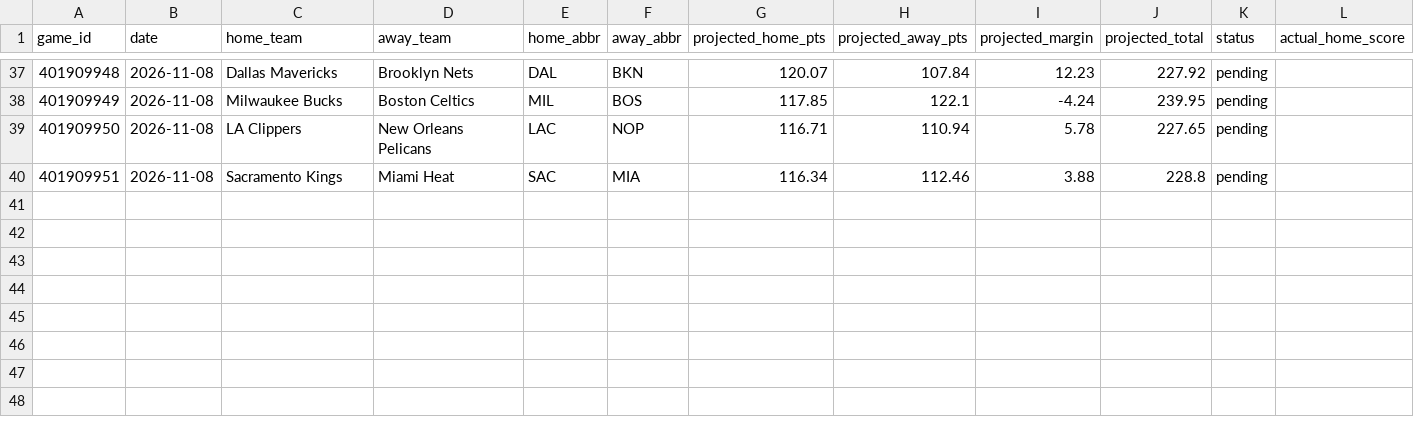
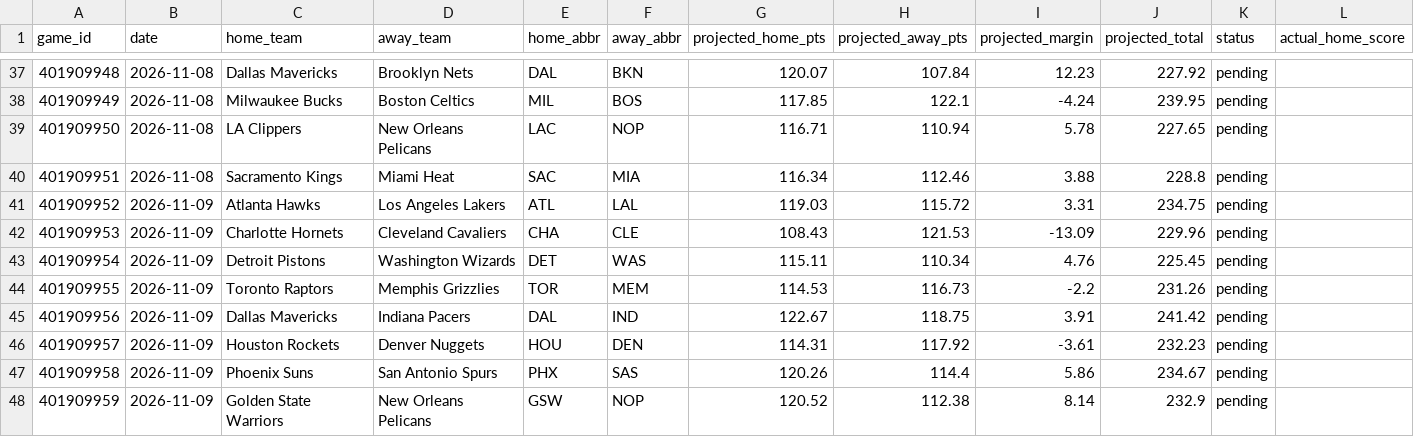
Before and after one commit to marcelovzz/nba, a CSV file: data/prediction_history.csv, drawn as a sheet; only a part is shown, gaps mark what is left out; rows hold the shown columns only; the diff names each change by its address in the sheet, - before the commit and + after, or states it on an @@ line.

```diff
--- a/data/prediction_history.csv
+++ b/data/prediction_history.csv
+row 41: 401909952 | 2026-11-09 | Atlanta Hawks | Los Angeles Lakers | ATL | LAL | 119.03 | 115.72 | 3.31 | 234.75 | pending
+row 42: 401909953 | 2026-11-09 | Charlotte Hornets | Cleveland Cavaliers | CHA | CLE | 108.43 | 121.53 | -13.09 | 229.96 | pending
+row 43: 401909954 | 2026-11-09 | Detroit Pistons | Washington Wizards | DET | WAS | 115.11 | 110.34 | 4.76 | 225.45 | pending
+row 44: 401909955 | 2026-11-09 | Toronto Raptors | Memphis Grizzlies | TOR | MEM | 114.53 | 116.73 | -2.2 | 231.26 | pending
+row 45: 401909956 | 2026-11-09 | Dallas Mavericks | Indiana Pacers | DAL | IND | 122.67 | 118.75 | 3.91 | 241.42 | pending
+row 46: 401909957 | 2026-11-09 | Houston Rockets | Denver Nuggets | HOU | DEN | 114.31 | 117.92 | -3.61 | 232.23 | pending
+row 47: 401909958 | 2026-11-09 | Phoenix Suns | San Antonio Spurs | PHX | SAS | 120.26 | 114.4 | 5.86 | 234.67 | pending
+row 48: 401909959 | 2026-11-09 | Golden State Warriors | New Orleans Pelicans | GSW | NOP | 120.52 | 112.38 | 8.14 | 232.9 | pending
```
